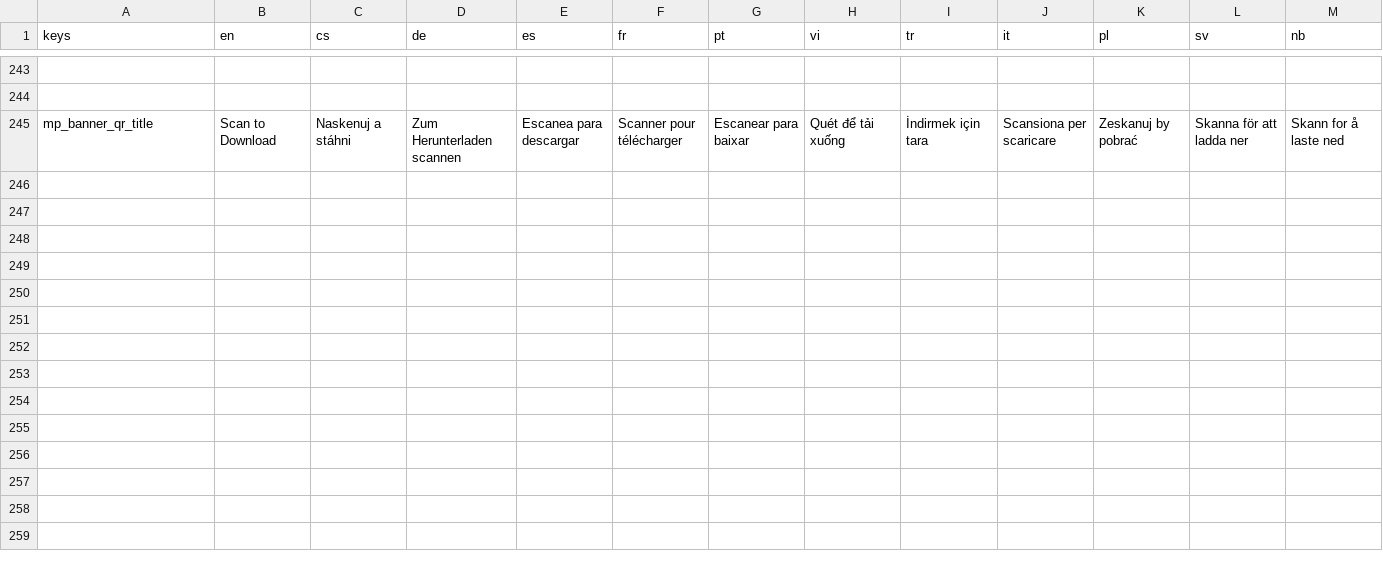
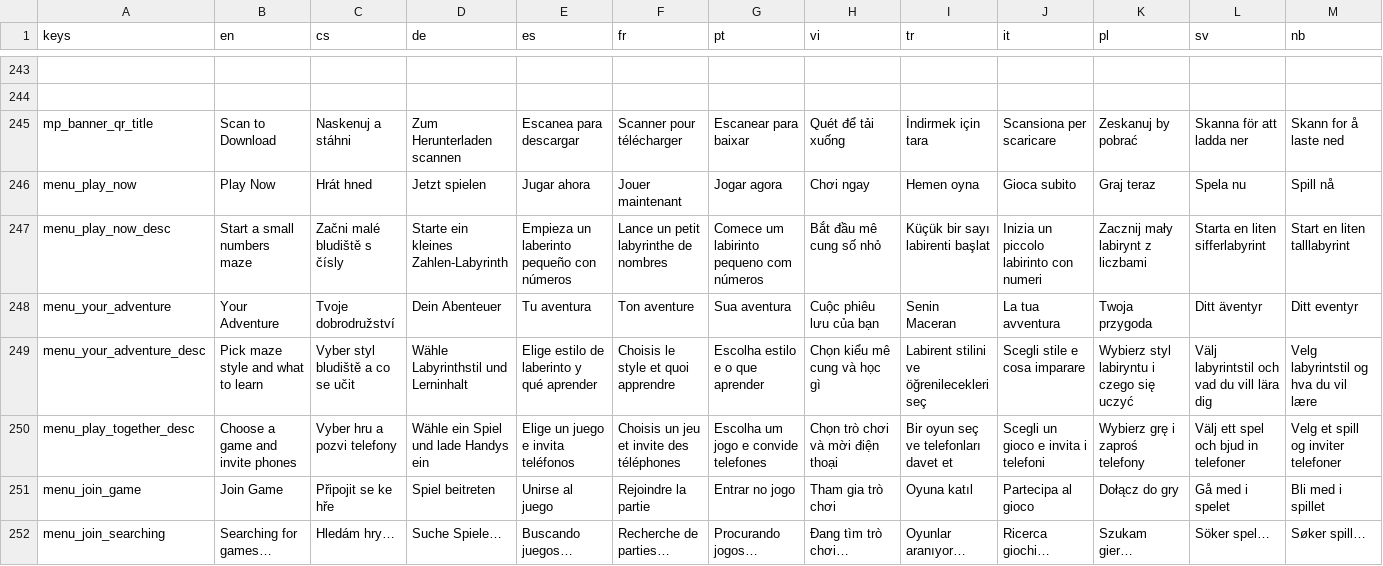
Before and after one commit to hausie007/LearingTVMaze, a CSV file: data/translations.csv, drawn as a sheet; only a part is shown, gaps mark what is left out; rows hold the shown columns only; the diff names each change by its address in the sheet, - before the commit and + after, or states it on an @@ line.

Commit message:
after new main menu - 1st iteration

```diff
--- a/data/translations.csv
+++ b/data/translations.csv
+row 246: menu_play_now | Play Now | Hrát hned | Jetzt spielen | Jugar ahora | Jouer maintenant | Jogar agora | Chơi ngay | Hemen oyna | Gioca subito | Graj teraz | Spela nu | Spill nå
+row 247: menu_play_now_desc | Start a small numbers maze | Začni malé bludiště s čísly | Starte ein kleines Zahlen-Labyrinth | Empieza un laberinto pequeño con números | Lance un petit labyrinthe de nombres | Comece um labirinto pequeno com números | Bắt đầu mê cung số nhỏ | Küçük bir sayı labirenti başlat | Inizia un piccolo labirinto con numeri | Zacznij mały labirynt z liczbami | Starta en liten sifferlabyrint | Start en liten talllabyrint
+row 248: menu_your_adventure | Your Adventure | Tvoje dobrodružství | Dein Abenteuer | Tu aventura | Ton aventure | Sua aventura | Cuộc phiêu lưu của bạn | Senin Maceran | La tua avventura | Twoja przygoda | Ditt äventyr | Ditt eventyr
+row 249: menu_your_adventure_desc | Pick maze style and what to learn | Vyber styl bludiště a co se učit | Wähle Labyrinthstil und Lerninhalt | Elige estilo de laberinto y qué aprender | Choisis le style et quoi apprendre | Escolha estilo e o que aprender | Chọn kiểu mê cung và học gì | Labirent stilini ve öğrenilecekleri seç | Scegli stile e cosa imparare | Wybierz styl labiryntu i czego się uczyć | Välj labyrintstil och vad du vill lära dig | Velg labyrintstil og hva du vil lære
+row 250: menu_play_together_desc | Choose a game and invite phones | Vyber hru a pozvi telefony | Wähle ein Spiel und lade Handys ein | Elige un juego e invita teléfonos | Choisis un jeu et invite des téléphones | Escolha um jogo e convide telefones | Chọn trò chơi và mời điện thoại | Bir oyun seç ve telefonları davet et | Scegli un gioco e invita i telefoni | Wybierz grę i zaproś telefony | Välj ett spel och bjud in telefoner | Velg et spill og inviter telefoner
+row 251: menu_join_game | Join Game | Připojit se ke hře | Spiel beitreten | Unirse al juego | Rejoindre la partie | Entrar no jogo | Tham gia trò chơi | Oyuna katıl | Partecipa al gioco | Dołącz do gry | Gå med i spelet | Bli med i spillet
+row 252: menu_join_searching | Searching for games… | Hledám hry… | Suche Spiele… | Buscando juegos… | Recherche de parties… | Procurando jogos… | Đang tìm trò chơi… | Oyunlar aranıyor… | Ricerca giochi… | Szukam gier… | Söker spel… | Søker spill…
```
Also changed, not shown: 27 other files.
